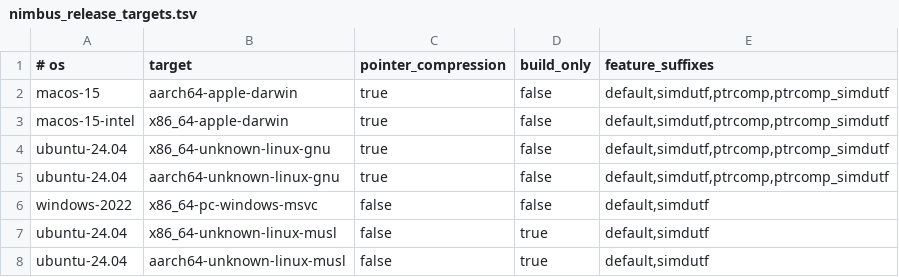
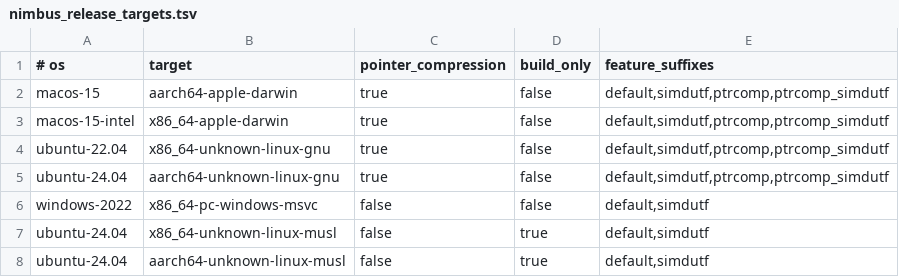
Before and after one commit to nimbus/rusty_v8, a TSV file: tools/nimbus_release_targets.tsv, drawn as a sheet.

Commit message:
fix(release): preserve Linux glibc compatibility

```diff
--- a/tools/nimbus_release_targets.tsv
+++ b/tools/nimbus_release_targets.tsv
@@ -3,3 +3,3 @@ macos-15	aarch64-apple-darwin	true	false	default,simdutf,ptrcomp,ptrcomp_simdutf
 macos-15-intel	x86_64-apple-darwin	true	false	default,simdutf,ptrcomp,ptrcomp_simdutf
-ubuntu-24.04	x86_64-unknown-linux-gnu	true	false	default,simdutf,ptrcomp,ptrcomp_simdutf
+ubuntu-22.04	x86_64-unknown-linux-gnu	true	false	default,simdutf,ptrcomp,ptrcomp_simdutf
 ubuntu-24.04	aarch64-unknown-linux-gnu	true	false	default,simdutf,ptrcomp,ptrcomp_simdutf
```
Also changed, not shown: 2 other files.
